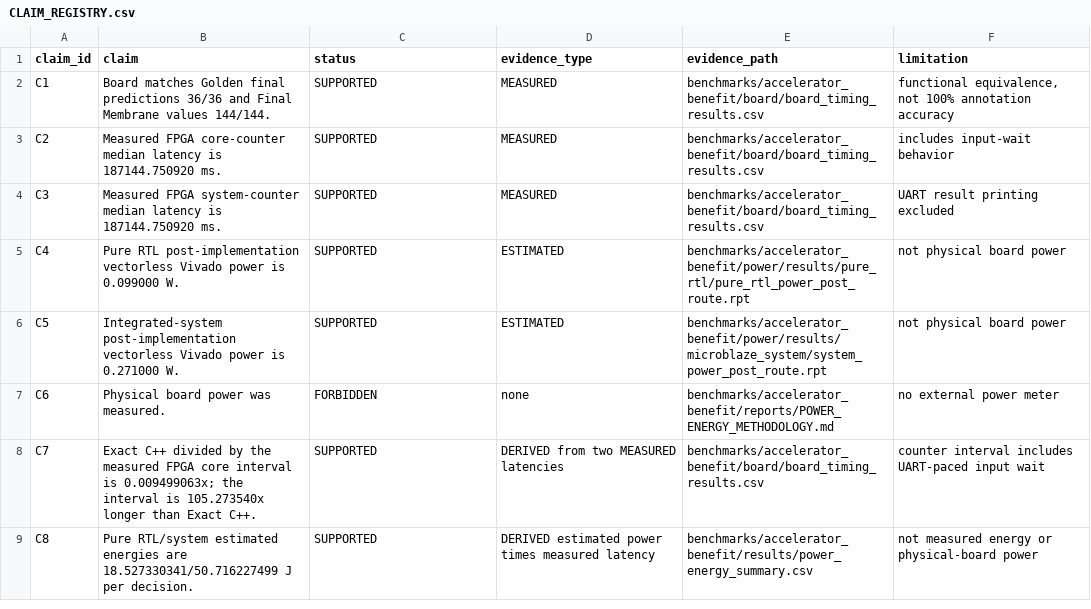
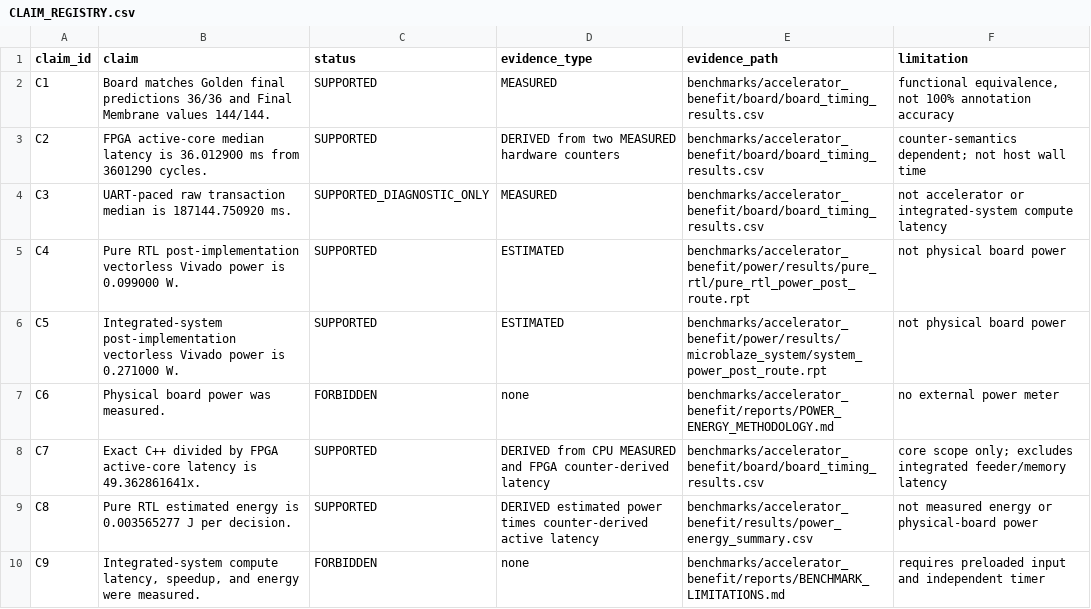
Before and after one commit to Sheep-gun/ECG-SoC-Integrated, a CSV file: benchmarks/accelerator_benefit/reports/CLAIM_REGISTRY.csv, drawn as a sheet.

```diff
--- a/benchmarks/accelerator_benefit/reports/CLAIM_REGISTRY.csv
+++ b/benchmarks/accelerator_benefit/reports/CLAIM_REGISTRY.csv
@@ -2,4 +2,4 @@ claim_id,claim,status,evidence_type,evidence_path,limitation
 C1,Board matches Golden final predictions 36/36 and Final Membrane values 144/144.,SUPPORTED,MEASURED,benchmarks/accelerator_benefit/board/board_timing_results.csv,"functional equivalence, not 100% annotation accuracy"
-C2,Measured FPGA core-counter median latency is 187144.750920 ms.,SUPPORTED,MEASURED,benchmarks/accelerator_benefit/board/board_timing_results.csv,includes input-wait behavior
-C3,Measured FPGA system-counter median latency is 187144.750920 ms.,SUPPORTED,MEASURED,benchmarks/accelerator_benefit/board/board_timing_results.csv,UART result printing excluded
+C2,FPGA active-core median latency is 36.012900 ms from 3601290 cycles.,SUPPORTED,DERIVED from two MEASURED hardware counters,benchmarks/accelerator_benefit/board/board_timing_results.csv,counter-semantics dependent; not host wall time
+C3,UART-paced raw transaction median is 187144.750920 ms.,SUPPORTED_DIAGNOSTIC_ONLY,MEASURED,benchmarks/accelerator_benefit/board/board_timing_results.csv,not accelerator or integrated-system compute latency
 C4,Pure RTL post-implementation vectorless Vivado power is 0.099000 W.,SUPPORTED,ESTIMATED,benchmarks/accelerator_benefit/power/results/pure_rtl/pure_rtl_power_post_route.rpt,not physical board power
@@ -7,3 +7,4 @@ C5,Integrated-system post-implementation vectorless Vivado power is 0.271000 W.,
 C6,Physical board power was measured.,FORBIDDEN,none,benchmarks/accelerator_benefit/reports/POWER_ENERGY_METHODOLOGY.md,no external power meter
-C7,Exact C++ divided by the measured FPGA core interval is 0.009499063x; the interval is 105.273540x longer than Exact C++.,SUPPORTED,DERIVED from two MEASURED latencies,benchmarks/accelerator_benefit/board/board_timing_results.csv,counter interval includes UART-paced input wait
-C8,Pure RTL/system estimated energies are 18.527330341/50.716227499 J per decision.,SUPPORTED,DERIVED estimated power times measured latency,benchmarks/accelerator_benefit/results/power_energy_summary.csv,not measured energy or physical-board power
+C7,Exact C++ divided by FPGA active-core latency is 49.362861641x.,SUPPORTED,DERIVED from CPU MEASURED and FPGA counter-derived latency,benchmarks/accelerator_benefit/board/board_timing_results.csv,core scope only; excludes integrated feeder/memory latency
+C8,Pure RTL estimated energy is 0.003565277 J per decision.,SUPPORTED,DERIVED estimated power times counter-derived active latency,benchmarks/accelerator_benefit/results/power_energy_summary.csv,not measured energy or physical-board power
+C9,"Integrated-system compute latency, speedup, and energy were measured.",FORBIDDEN,none,benchmarks/accelerator_benefit/reports/BENCHMARK_LIMITATIONS.md,requires preloaded input and independent timer
```
Also changed, not shown: benchmarks/accelerator_benefit/board/board_timing_results.csv, benchmarks/accelerator_benefit/board/result_schema.csv, 35 other files.
